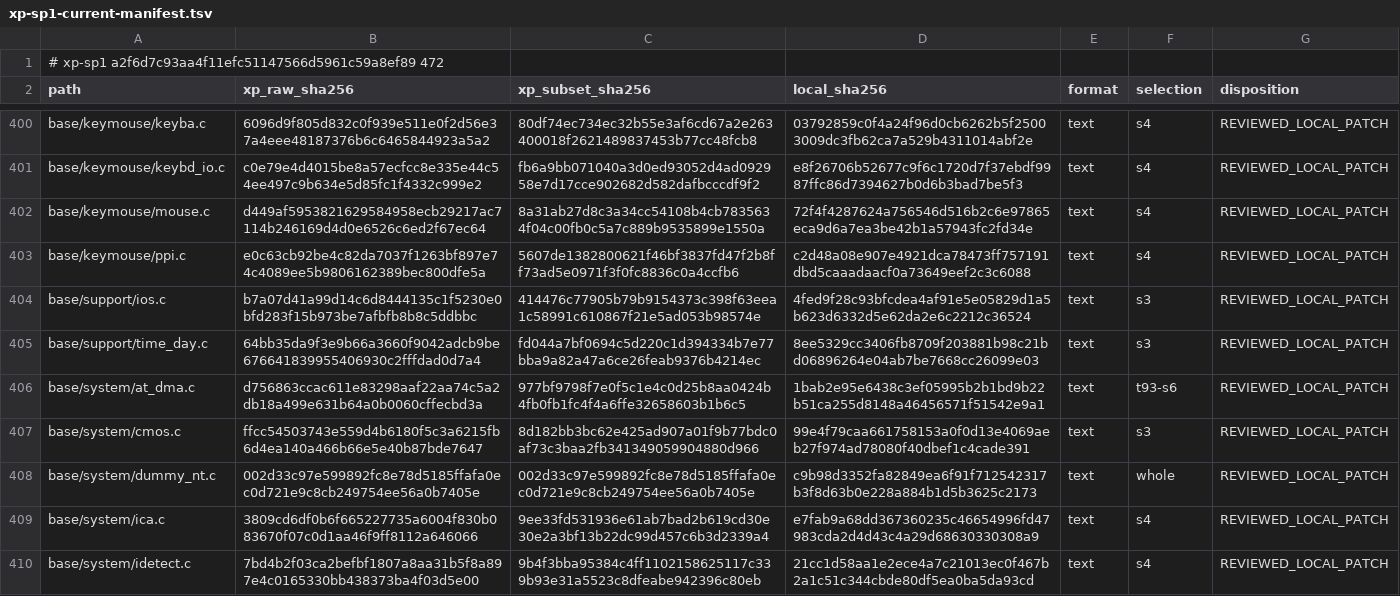
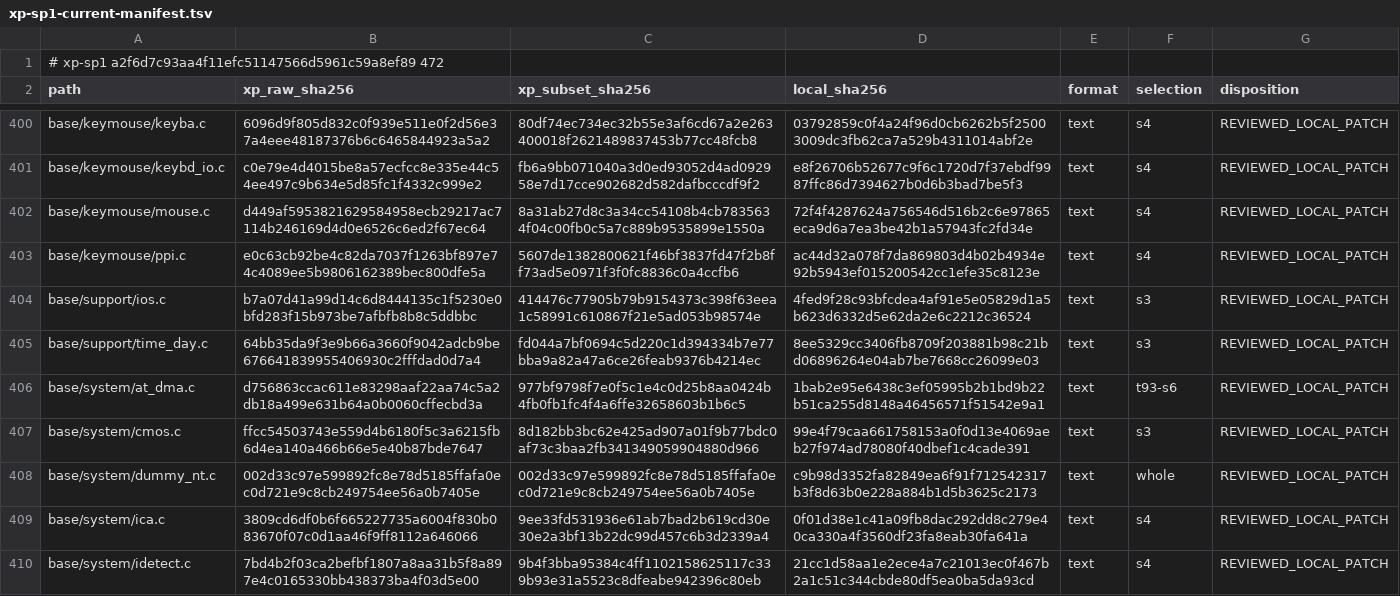
Before and after one commit to cshaxu/softpc, a TSV file: docs/etc/evidence/softpc/xp-sp1-current-manifest.tsv, drawn as a sheet; only a part is shown, gaps mark what is left out.

```diff
--- a/docs/etc/evidence/softpc/xp-sp1-current-manifest.tsv
+++ b/docs/etc/evidence/softpc/xp-sp1-current-manifest.tsv
@@ -402,3 +402,3 @@ base/keymouse/keybd_io.c	c0e79e4d4015be8a57ecfcc8e335e44c54ee497c9b634e5d85fc1f4
 base/keymouse/mouse.c	d449af5953821629584958ecb29217ac7114b246169d4d0e6526c6ed2f67ec64	8a31ab27d8c3a34cc54108b4cb7835634f04c00fb0c5a7c889b9535899e1550a	72f4f4287624a756546d516b2c6e97865eca9d6a7ea3be42b1a57943fc2fd34e	text	s4	REVIEWED_LOCAL_PATCH
-base/keymouse/ppi.c	e0c63cb92be4c82da7037f1263bf897e74c4089ee5b9806162389bec800dfe5a	5607de1382800621f46bf3837fd47f2b8ff73ad5e0971f3f0fc8836c0a4ccfb6	c2d48a08e907e4921dca78473ff757191dbd5caaadaacf0a73649eef2c3c6088	text	s4	REVIEWED_LOCAL_PATCH
+base/keymouse/ppi.c	e0c63cb92be4c82da7037f1263bf897e74c4089ee5b9806162389bec800dfe5a	5607de1382800621f46bf3837fd47f2b8ff73ad5e0971f3f0fc8836c0a4ccfb6	ac44d32a078f7da869803d4b02b4934e92b5943ef015200542cc1efe35c8123e	text	s4	REVIEWED_LOCAL_PATCH
 base/support/ios.c	b7a07d41a99d14c6d8444135c1f5230e0bfd283f15b973be7afbfb8b8c5ddbbc	414476c77905b79b9154373c398f63eea1c58991c610867f21e5ad053b98574e	4fed9f28c93bfcdea4af91e5e05829d1a5b623d6332d5e62da2e6c2212c36524	text	s3	REVIEWED_LOCAL_PATCH
@@ -408,3 +408,3 @@ base/system/cmos.c	ffcc54503743e559d4b6180f5c3a6215fb6d4ea140a466b66e5e40b87bde7
 base/system/dummy_nt.c	002d33c97e599892fc8e78d5185ffafa0ec0d721e9c8cb249754ee56a0b7405e	002d33c97e599892fc8e78d5185ffafa0ec0d721e9c8cb249754ee56a0b7405e	c9b98d3352fa82849ea6f91f712542317b3f8d63b0e228a884b1d5b3625c2173	text	whole	REVIEWED_LOCAL_PATCH
-base/system/ica.c	3809cd6df0b6f665227735a6004f830b083670f07c0d1aa46f9ff8112a646066	9ee33fd531936e61ab7bad2b619cd30e30e2a3bf13b22dc99d457c6b3d2339a4	e7fab9a68dd367360235c46654996fd47983cda2d4d43c4a29d68630330308a9	text	s4	REVIEWED_LOCAL_PATCH
+base/system/ica.c	3809cd6df0b6f665227735a6004f830b083670f07c0d1aa46f9ff8112a646066	9ee33fd531936e61ab7bad2b619cd30e30e2a3bf13b22dc99d457c6b3d2339a4	0f01d38e1c41a09fb8dac292dd8c279e40ca330a4f3560df23fa8eab30fa641a	text	s4	REVIEWED_LOCAL_PATCH
 base/system/idetect.c	7bd4b2f03ca2befbf1807a8aa31b5f8a897e4c0165330bb438373ba4f03d5e00	9b4f3bba95384c4ff1102158625117c339b93e31a5523c8dfeabe942396c80eb	21cc1d58aa1e2ece4a7c21013ec0f467b2a1c51c344cbde80df5ea0ba5da93cd	text	s4	REVIEWED_LOCAL_PATCH
```
Also changed, not shown: 13 other files.
